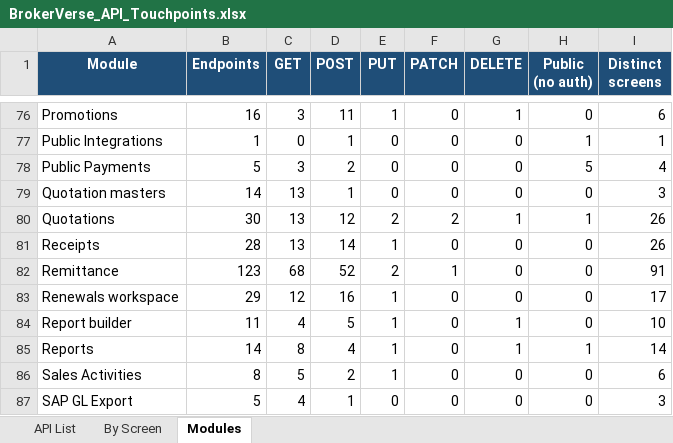
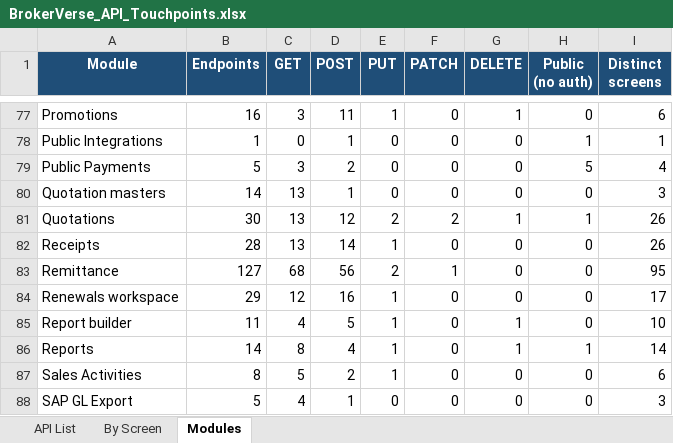
Before and after one commit to IortaTexhNXT-DEV/BDOI-OOTB, an Excel workbook: backend/docs/api/BrokerVerse_API_Touchpoints.xlsx, sheet Modules, drawn as a sheet; only a part is shown, gaps mark what is left out; values as stored, in another font and other column widths than the file's, no borders; addresses are those after the commit; the diff covers the shown part only; the diff names each change by its address in the sheet, - before the commit and + after, or states it on an @@ line.

```diff
--- a/backend/docs/api/BrokerVerse_API_Touchpoints.xlsx (sheet Modules)
+++ b/backend/docs/api/BrokerVerse_API_Touchpoints.xlsx (sheet Modules)
-B83 (Endpoints): 123
+B83 (Endpoints): 127
-D83 (POST): 52
+D83 (POST): 56
-I83 (Distinct screens): 91
+I83 (Distinct screens): 95
```
Also changed, not shown: 1 added row and 25 edited cells elsewhere in this sheet, sheet By Screen, sheet API List, 14 other files.
